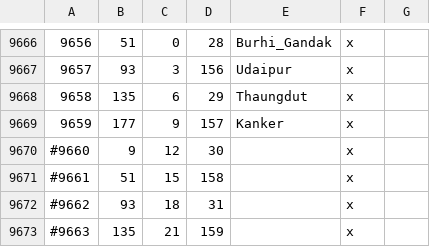
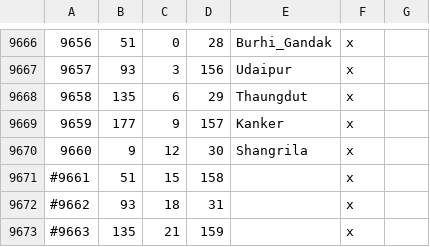
Before and after one commit to MegasKomnenos/pops, a CSV file: TestPop/map_data/definition.csv, drawn as a sheet; only a part is shown, gaps mark what is left out.

Commit message:
Add shangrila as a place to store all non-characters

```diff
--- a/TestPop/map_data/definition.csv
+++ b/TestPop/map_data/definition.csv
@@ -9669,3 +9669,3 @@
 9659;177;9;157;Kanker;x;
-#9660;9;12;30;;x;
+9660;9;12;30;Shangrila;x;
 #9661;51;15;158;;x;
```
Also changed, not shown: 17 other files.
